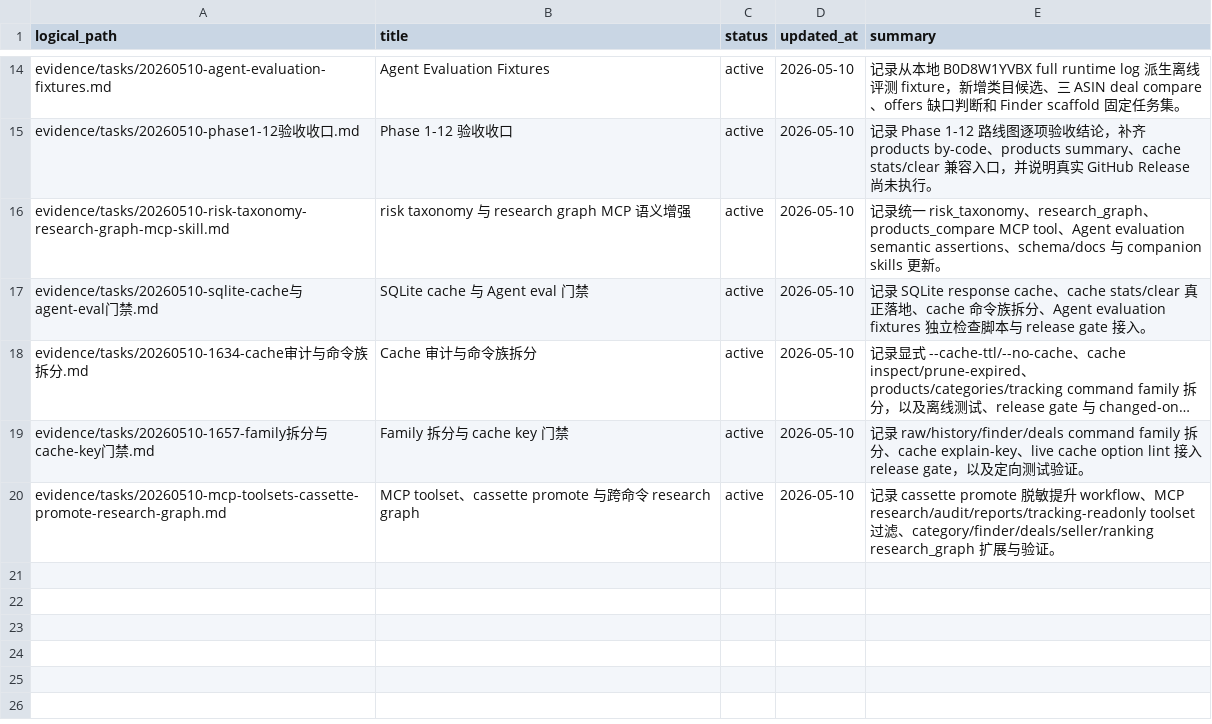
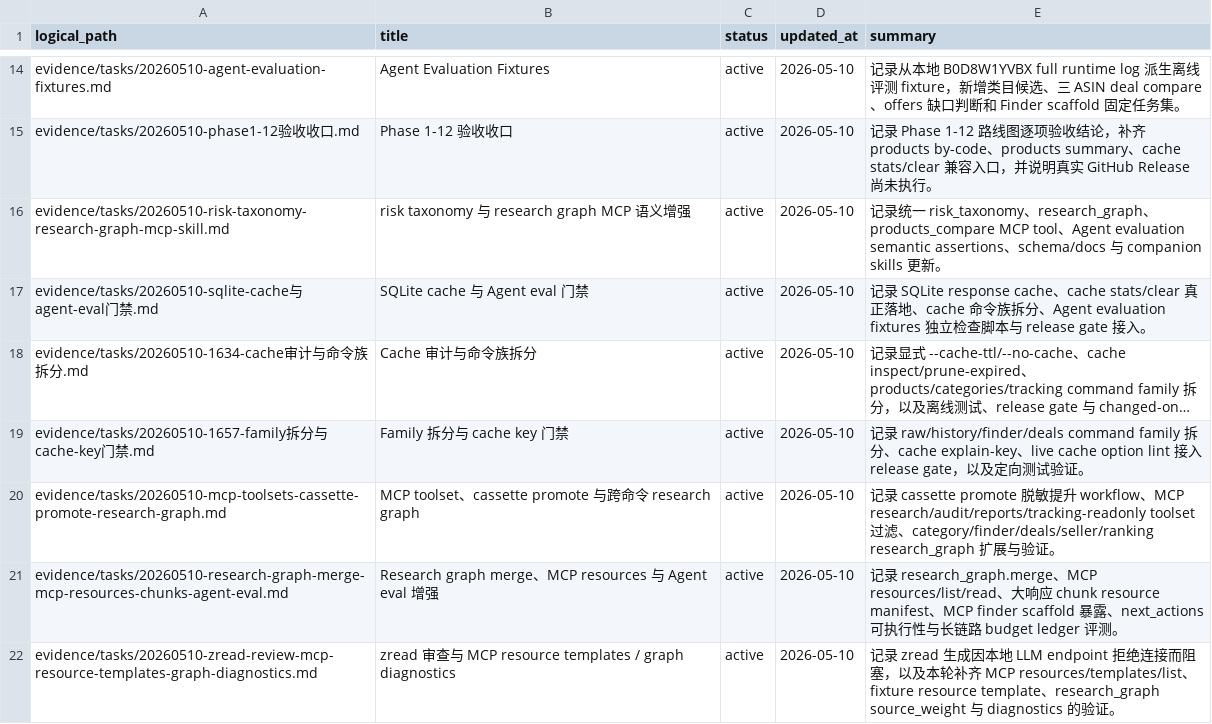
Before and after one commit to cuNuo/Keepa-cli, a CSV file: evidence/manifest.csv, drawn as a sheet; only a part is shown, gaps mark what is left out; long unchanged cells end in ….

Commit message:
Enhance Keepa MCP agent workflows

```diff
--- a/evidence/manifest.csv
+++ b/evidence/manifest.csv
@@ -20 +20,3 @@ evidence/tasks/20260510-1657-family拆分与cache-key门禁.md,Family 拆分与
 evidence/tasks/20260510-mcp-toolsets-cassette-promote-research-graph.md,MCP toolset、cassette promote 与跨命令 research graph,active,2026-05-10,"记录 cassette promote 脱敏提升 workflow、MCP research/audit/reports/tracking-readonly toolset 过滤、category/finder/deals/seller/ranking research_graph 扩展与验证。"
+evidence/tasks/20260510-research-graph-merge-mcp-resources-chunks-agent-eval.md,Research graph merge、MCP resources 与 Agent eval 增强,active,2026-05-10,"记录 research_graph.merge、MCP resources/list/read、大响应 chunk resource manifest、MCP finder scaffold 暴露、next_actions 可执行性与长链路 budget ledger 评测。"
+evidence/tasks/20260510-zread-review-mcp-resource-templates-graph-diagnostics.md,zread 审查与 MCP resource templates / graph diagnostics,active,2026-05-10,"记录 zread 生成因本地 LLM endpoint 拒绝连接而阻塞，以及本轮补齐 MCP resources/templates/list、fixture resource template、research_graph source_weight 与 diagnostics 的验证。"
```
Also changed, not shown: 37 other files.
